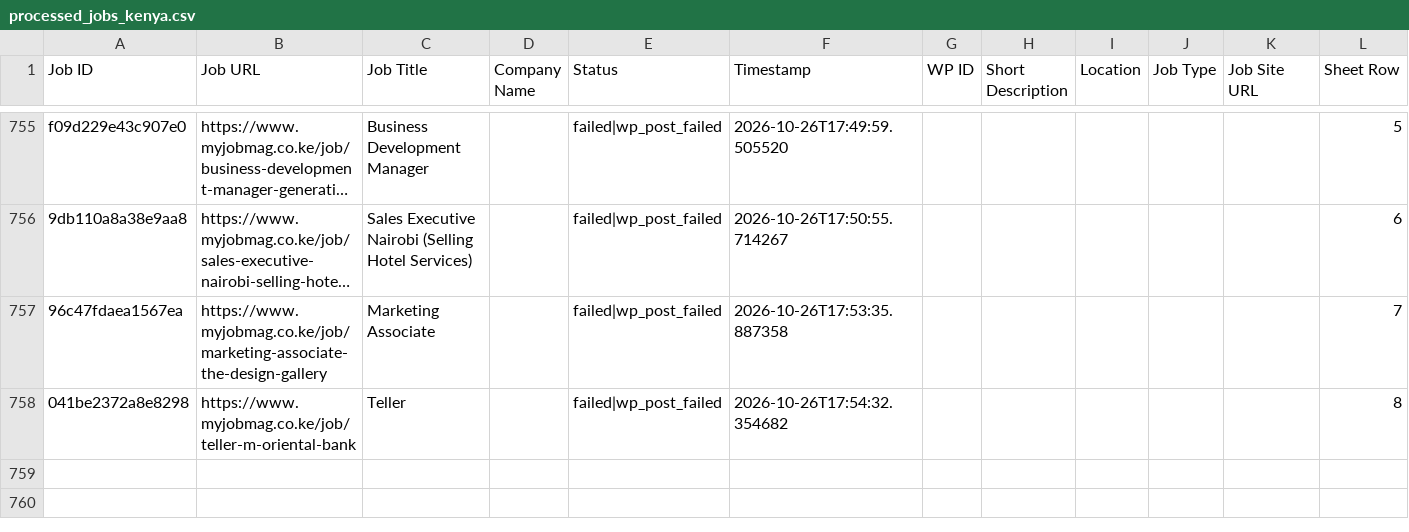
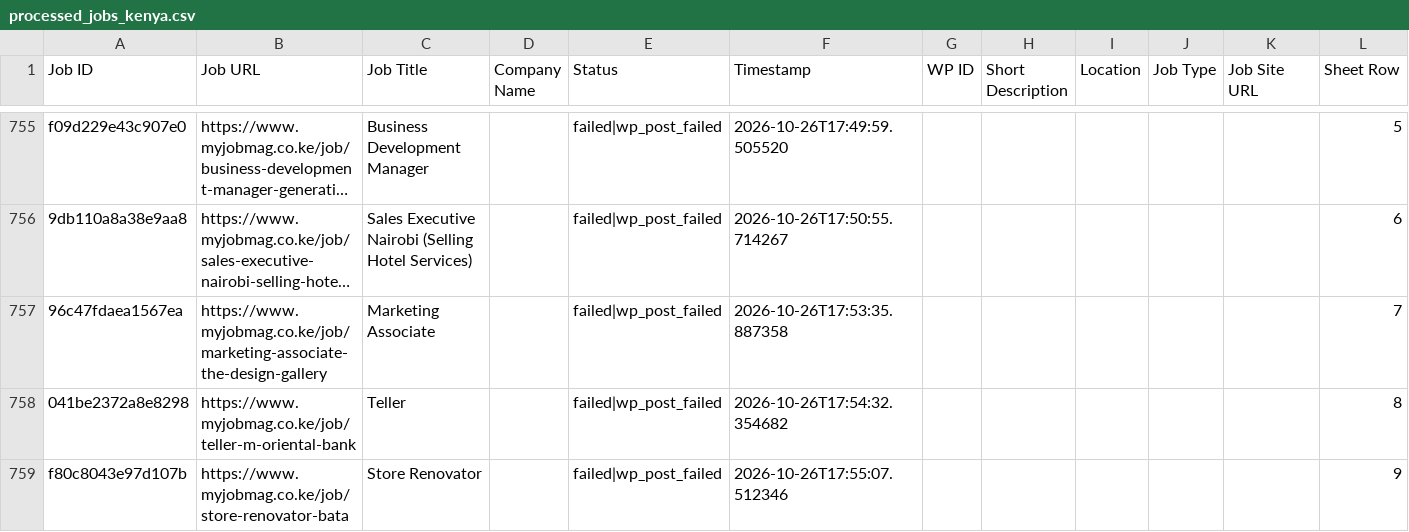
Before and after one commit to projectfetcher/ke, a CSV file: processed_jobs_kenya.csv, drawn as a sheet; only a part is shown, gaps mark what is left out; long unchanged cells end in …; the diff names each change by its address in the sheet, - before the commit and + after, or states it on an @@ line.

```diff
--- a/processed_jobs_kenya.csv
+++ b/processed_jobs_kenya.csv
+row 759: f80c8043e97d107b | https://www.myjobmag.co.ke/job/store-renovator-bata | Store Renovator |  | failed|wp_post_failed | 2026-10-26T17:55:07.512346 |  |  |  |  |  | 9
```
